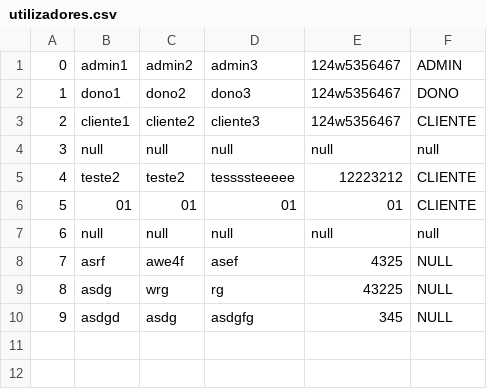
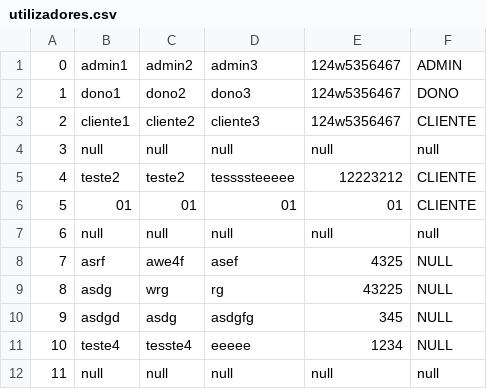
Before and after one commit to awlaska/trabalhopratico_prog2, a CSV file: out/production/trabalhopratico/Ficheiros/utilizadores.csv, drawn as a sheet.

```diff
--- a/out/production/trabalhopratico/Ficheiros/utilizadores.csv
+++ b/out/production/trabalhopratico/Ficheiros/utilizadores.csv
@@ -10 +10,3 @@
 9;asdgd;asdg;asdgfg;345;NULL
+10;teste4;tesste4;eeeee;1234;NULL
+11;null;null;null;null;null
```
Also changed, not shown: src/Ficheiros/utilizadores.csv, 26 other files.
